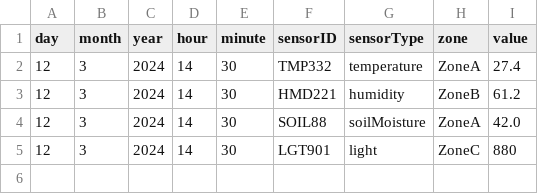
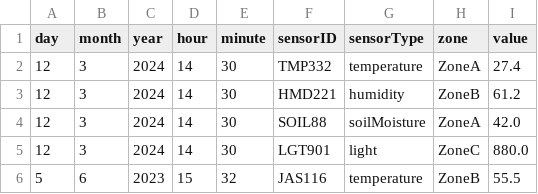
Before and after one commit to issyngissy/Issys-PDI-assignment-2, a CSV file: data.csv, drawn as a sheet.

```diff
--- a/data.csv
+++ b/data.csv
@@ -4,2 +4,3 @@ day,month,year,hour,minute,sensorID,sensorType,zone,value
 12,3,2024,14,30,SOIL88,soilMoisture,ZoneA,42.0
-12,3,2024,14,30,LGT901,light,ZoneC,880
+12,3,2024,14,30,LGT901,light,ZoneC,880.0
+5,6,2023,15,32,JAS116,temperature,ZoneB,55.5
```
Also changed, not shown: 22 other files.
